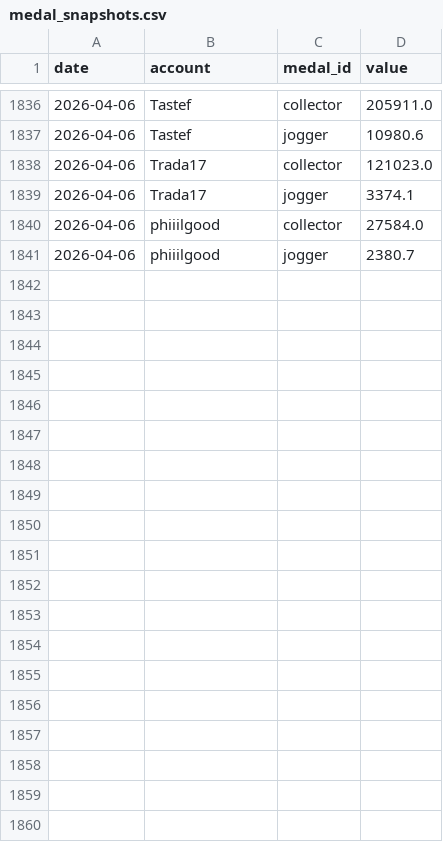
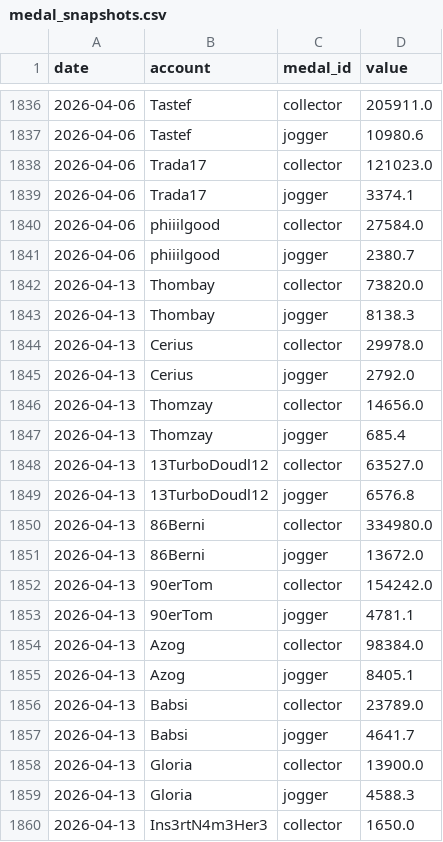
Before and after one commit to Thombay/PoGo_XP, a CSV file: inputs/data/medal_snapshots.csv, drawn as a sheet; only a part is shown, gaps mark what is left out; the diff covers the shown part only; the diff names each change by its address in the sheet, - before the commit and + after, or states it on an @@ line.

Commit message:
New Data

```diff
--- a/inputs/data/medal_snapshots.csv
+++ b/inputs/data/medal_snapshots.csv
+row 1842: 2026-04-13 | Thombay | collector | 73820.0
+row 1843: 2026-04-13 | Thombay | jogger | 8138.3
+row 1844: 2026-04-13 | Cerius | collector | 29978.0
+row 1845: 2026-04-13 | Cerius | jogger | 2792.0
+row 1846: 2026-04-13 | Thomzay | collector | 14656.0
+row 1847: 2026-04-13 | Thomzay | jogger | 685.4
+row 1848: 2026-04-13 | 13TurboDoudl12 | collector | 63527.0
+row 1849: 2026-04-13 | 13TurboDoudl12 | jogger | 6576.8
+row 1850: 2026-04-13 | 86Berni | collector | 334980.0
+row 1851: 2026-04-13 | 86Berni | jogger | 13672.0
+row 1852: 2026-04-13 | 90erTom | collector | 154242.0
+row 1853: 2026-04-13 | 90erTom | jogger | 4781.1
+row 1854: 2026-04-13 | Azog | collector | 98384.0
+row 1855: 2026-04-13 | Azog | jogger | 8405.1
+row 1856: 2026-04-13 | Babsi | collector | 23789.0
+row 1857: 2026-04-13 | Babsi | jogger | 4641.7
+row 1858: 2026-04-13 | Gloria | collector | 13900.0
+row 1859: 2026-04-13 | Gloria | jogger | 4588.3
+row 1860: 2026-04-13 | Ins3rtN4m3Her3 | collector | 1650.0
```
Also changed, not shown: 29 added rows elsewhere in this file, inputs/data/additional_activity.csv, inputs/data/xp_history.csv.
